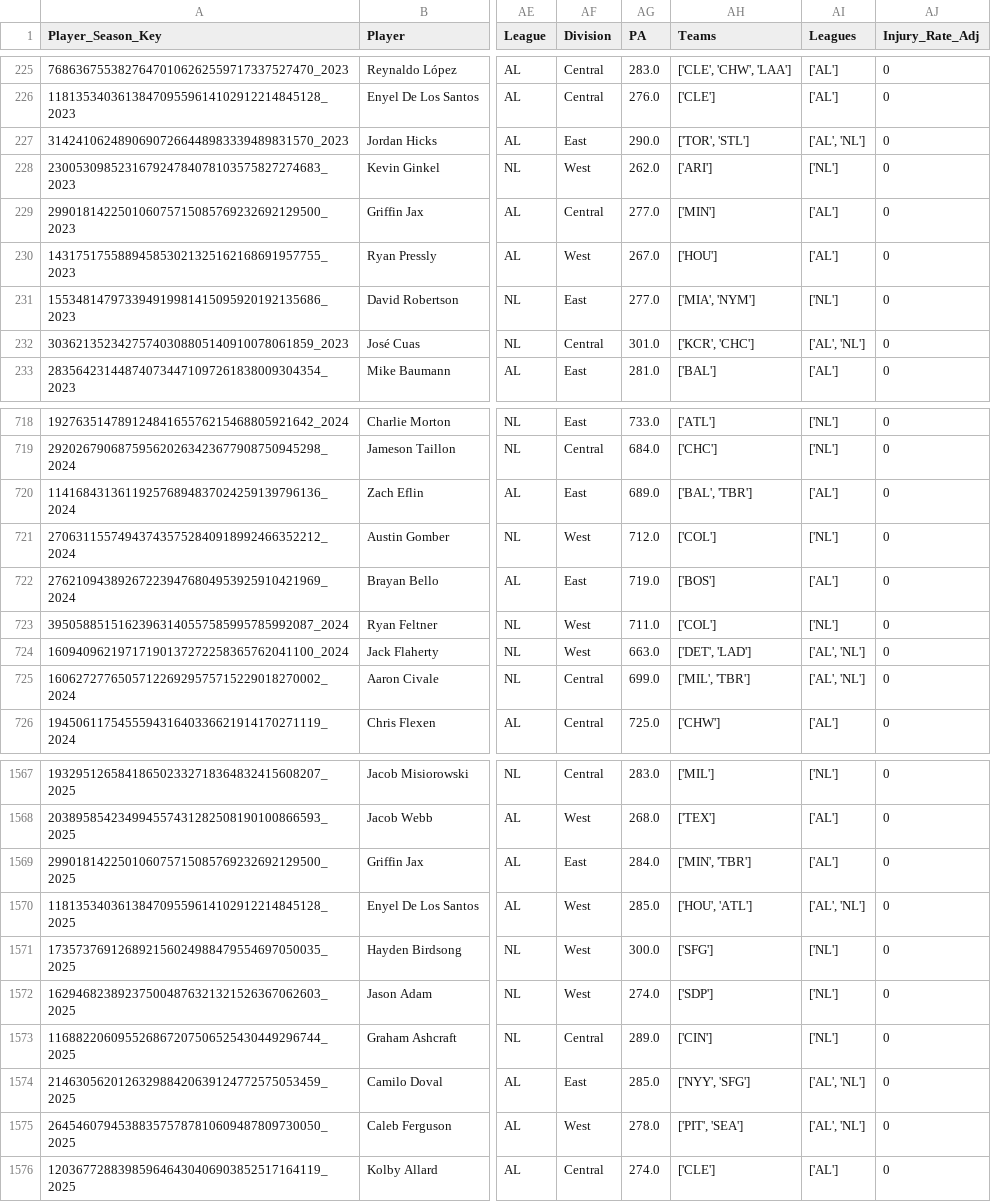
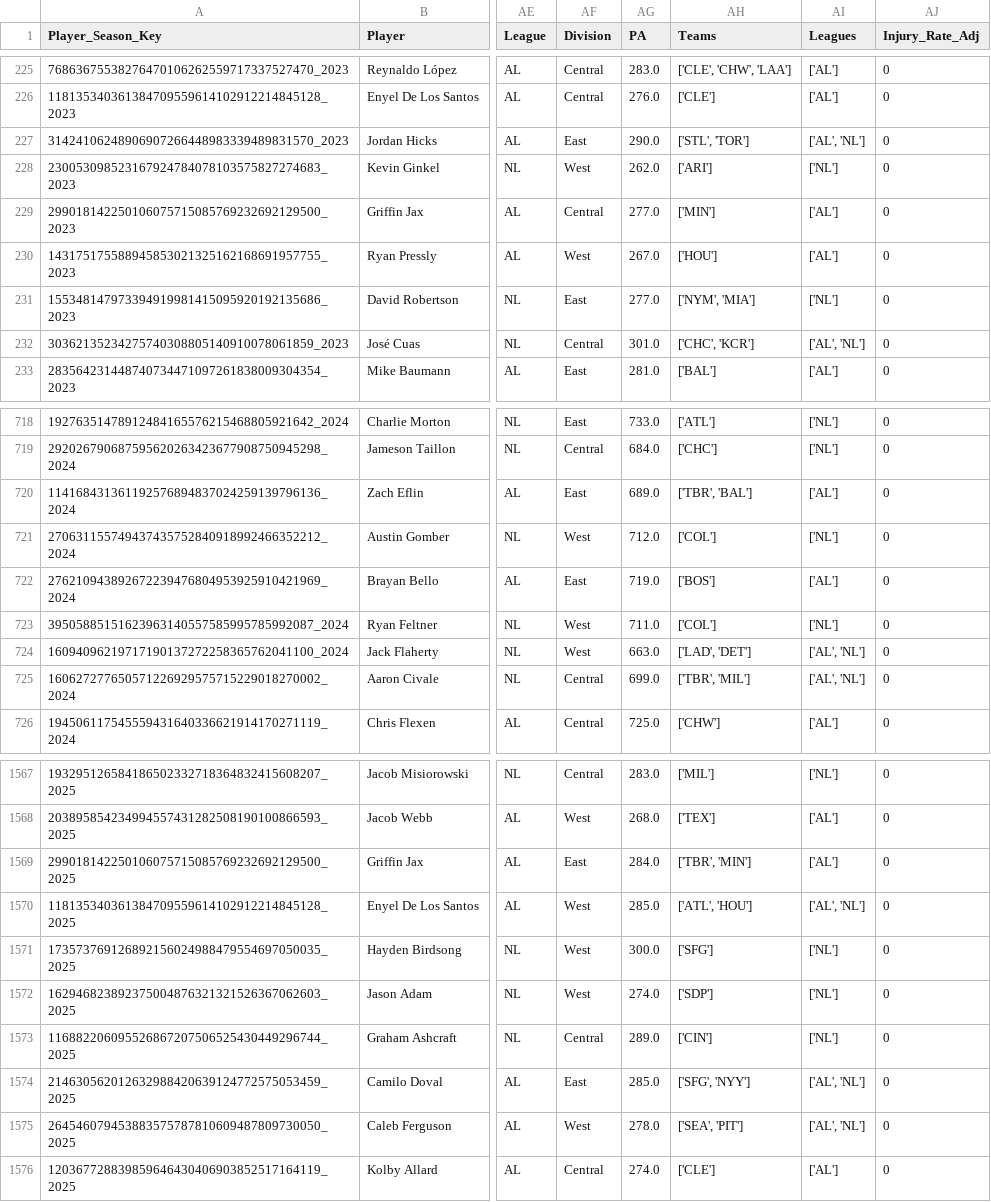
Before and after one commit to JimMaastricht5/baseballsim, a CSV file: 2023 2024 2025 historical-Pitching.csv, drawn as a sheet; only a part is shown, gaps mark what is left out; the diff covers the shown part only; the diff names each change by its address in the sheet, - before the commit and + after, or states it on an @@ line.

```diff
--- a/2023 2024 2025 historical-Pitching.csv
+++ b/2023 2024 2025 historical-Pitching.csv
-AH227 (Teams): ['TOR', 'STL']
+AH227 (Teams): ['STL', 'TOR']
-AH231 (Teams): ['MIA', 'NYM']
+AH231 (Teams): ['NYM', 'MIA']
-AH232 (Teams): ['KCR', 'CHC']
+AH232 (Teams): ['CHC', 'KCR']
-AH720 (Teams): ['BAL', 'TBR']
+AH720 (Teams): ['TBR', 'BAL']
-AH724 (Teams): ['DET', 'LAD']
+AH724 (Teams): ['LAD', 'DET']
-AH725 (Teams): ['MIL', 'TBR']
+AH725 (Teams): ['TBR', 'MIL']
-AH1569 (Teams): ['MIN', 'TBR']
+AH1569 (Teams): ['TBR', 'MIN']
-AH1570 (Teams): ['HOU', 'ATL']
+AH1570 (Teams): ['ATL', 'HOU']
-AH1574 (Teams): ['NYY', 'SFG']
+AH1574 (Teams): ['SFG', 'NYY']
-AH1575 (Teams): ['PIT', 'SEA']
+AH1575 (Teams): ['SEA', 'PIT']
```
Also changed, not shown: 108 edited cells elsewhere in this file, 2023 2024 2025 aggr-stats-pp-Batting.csv, 2023 2024 2025 aggr-stats-pp-Pitching.csv, 7 other files.
